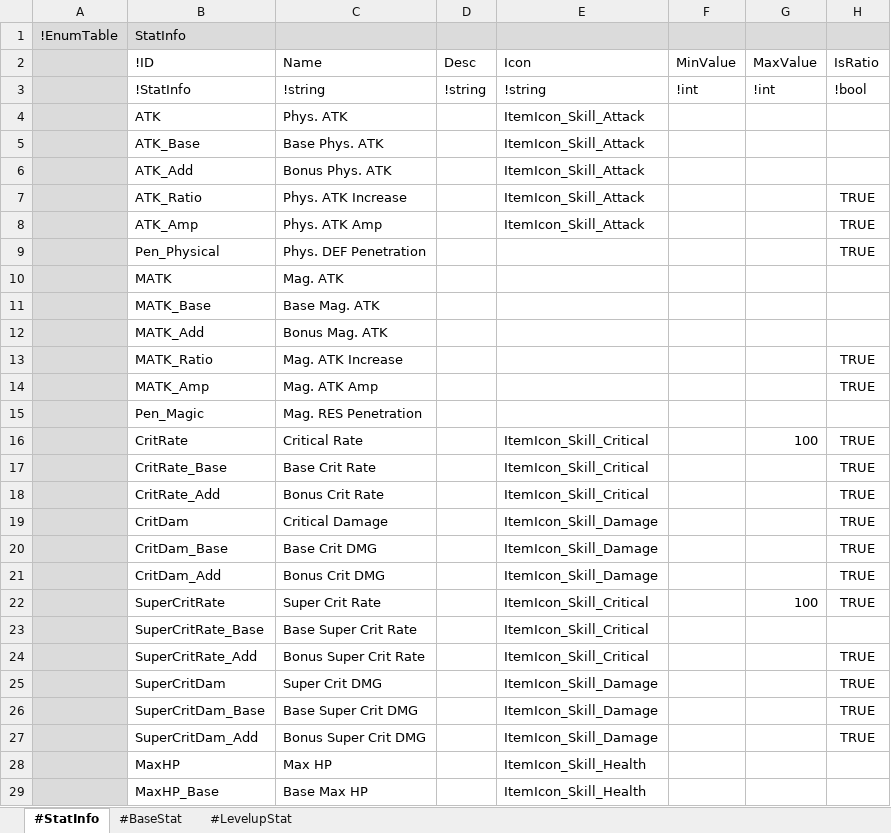
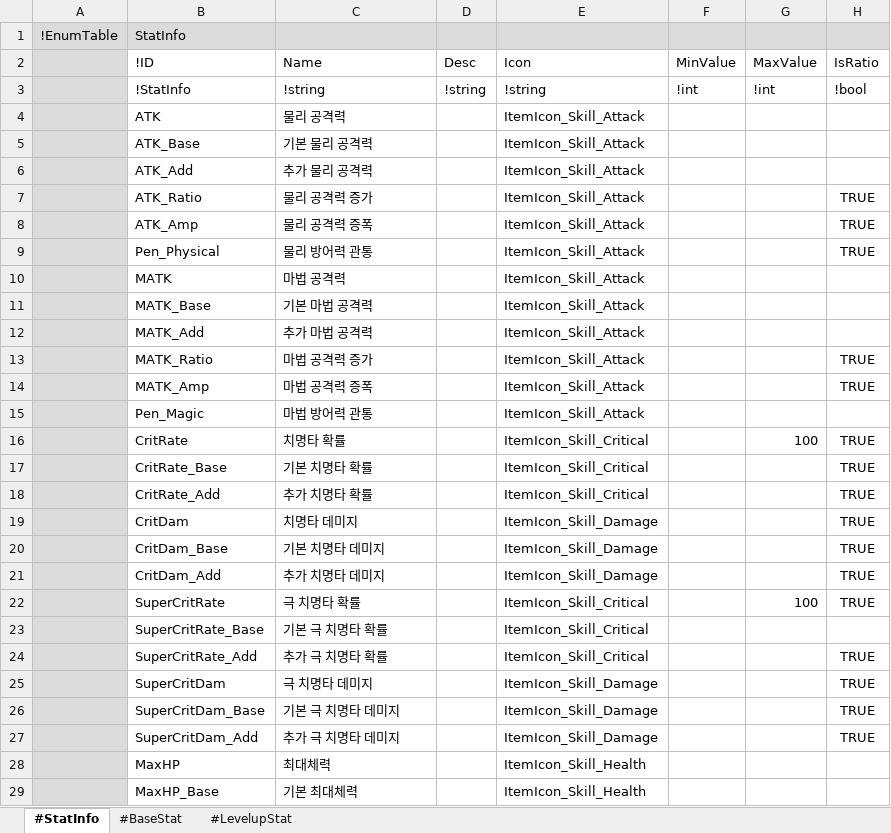
Before and after one commit to electro8836/ProjectOne, an Excel workbook: Shared/XLS/Stat.xlsx, sheet #StatInfo, drawn as a sheet; only a part is shown; values as stored, in another font and other column widths than the file's, no borders; the diff covers the shown part only; the diff names each change by its address in the sheet, - before the commit and + after, or states it on an @@ line.

```diff
--- a/Shared/XLS/Stat.xlsx (sheet #StatInfo)
+++ b/Shared/XLS/Stat.xlsx (sheet #StatInfo)
-C4 (Name): Phys. ATK
+C4 (Name): 물리 공격력
-C5 (Name): Base Phys. ATK
+C5 (Name): 기본 물리 공격력
-C6 (Name): Bonus Phys. ATK
+C6 (Name): 추가 물리 공격력
-C7 (Name): Phys. ATK Increase
+C7 (Name): 물리 공격력 증가
-C8 (Name): Phys. ATK Amp
+C8 (Name): 물리 공격력 증폭
-C9 (Name): Phys. DEF Penetration
+C9 (Name): 물리 방어력 관통
-E9:E15 (Icon): (empty)
+E9:E15 (Icon): ItemIcon_Skill_Attack
-C10 (Name): Mag. ATK
+C10 (Name): 마법 공격력
-C11 (Name): Base Mag. ATK
+C11 (Name): 기본 마법 공격력
-C12 (Name): Bonus Mag. ATK
+C12 (Name): 추가 마법 공격력
-C13 (Name): Mag. ATK Increase
+C13 (Name): 마법 공격력 증가
-C14 (Name): Mag. ATK Amp
+C14 (Name): 마법 공격력 증폭
-C15 (Name): Mag. RES Penetration
+C15 (Name): 마법 방어력 관통
-C16 (Name): Critical Rate
+C16 (Name): 치명타 확률
-C17 (Name): Base Crit Rate
+C17 (Name): 기본 치명타 확률
-C18 (Name): Bonus Crit Rate
+C18 (Name): 추가 치명타 확률
-C19 (Name): Critical Damage
+C19 (Name): 치명타 데미지
-C20 (Name): Base Crit DMG
+C20 (Name): 기본 치명타 데미지
-C21 (Name): Bonus Crit DMG
+C21 (Name): 추가 치명타 데미지
-C22 (Name): Super Crit Rate
+C22 (Name): 극 치명타 확률
-C23 (Name): Base Super Crit Rate
+C23 (Name): 기본 극 치명타 확률
-C24 (Name): Bonus Super Crit Rate
+C24 (Name): 추가 극 치명타 확률
-C25 (Name): Super Crit DMG
+C25 (Name): 극 치명타 데미지
-C26 (Name): Base Super Crit DMG
+C26 (Name): 기본 극 치명타 데미지
-C27 (Name): Bonus Super Crit DMG
+C27 (Name): 추가 극 치명타 데미지
-C28 (Name): Max HP
+C28 (Name): 최대체력
-C29 (Name): Base Max HP
+C29 (Name): 기본 최대체력
```
Also changed, not shown: 10 removed rows and 82 edited cells elsewhere in this sheet, 7 other files.
